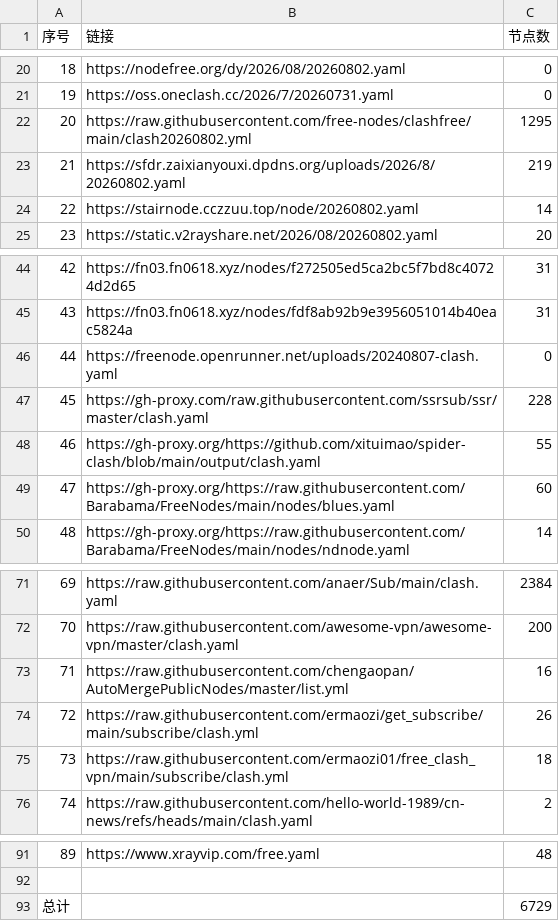
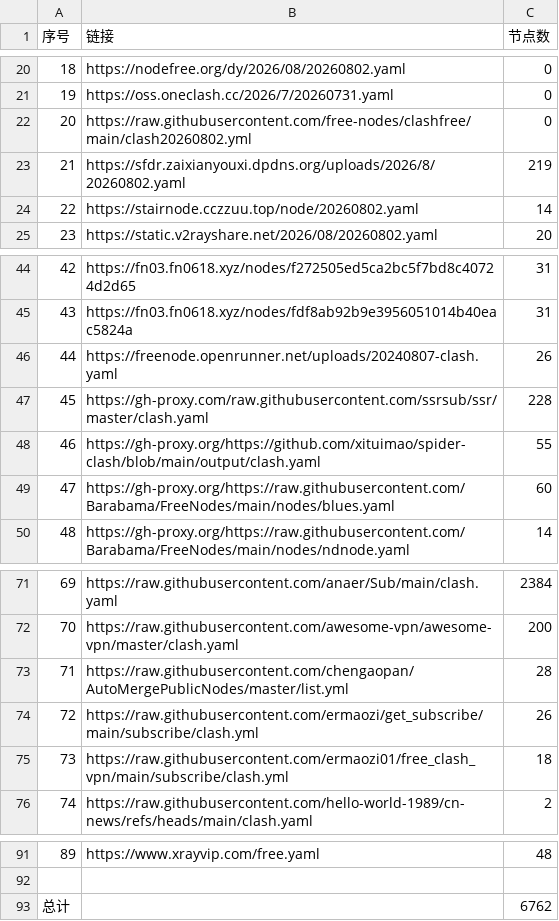
Before and after one commit to yffs118/clashcode, a CSV file: list_result.csv, drawn as a sheet; only a part is shown, gaps mark what is left out.

```diff
--- a/list_result.csv
+++ b/list_result.csv
@@ -21,3 +21,3 @@
 19,https://oss.oneclash.cc/2026/7/20260731.yaml,0
-20,https://raw.githubusercontent.com/free-nodes/clashfree/main/clash20260802.yml,1295
+20,https://raw.githubusercontent.com/free-nodes/clashfree/main/clash20260802.yml,0
 21,https://sfdr.zaixianyouxi.dpdns.org/uploads/2026/8/20260802.yaml,219
@@ -45,3 +45,3 @@
 43,https://fn03.fn0618.xyz/nodes/fdf8ab92b9e3956051014b40eac5824a,31
-44,https://freenode.openrunner.net/uploads/20240807-clash.yaml,0
+44,https://freenode.openrunner.net/uploads/20240807-clash.yaml,26
 45,https://gh-proxy.com/raw.githubusercontent.com/ssrsub/ssr/master/clash.yaml,228
@@ -72,3 +72,3 @@
 70,https://raw.githubusercontent.com/awesome-vpn/awesome-vpn/master/clash.yaml,200
-71,https://raw.githubusercontent.com/chengaopan/AutoMergePublicNodes/master/list.yml,16
+71,https://raw.githubusercontent.com/chengaopan/AutoMergePublicNodes/master/list.yml,28
 72,https://raw.githubusercontent.com/ermaozi/get_subscribe/main/subscribe/clash.yml,26
@@ -92,2 +92,2 @@
 
-总计,,6729
+总计,,6762
```
Also changed, not shown: 38 other files.
